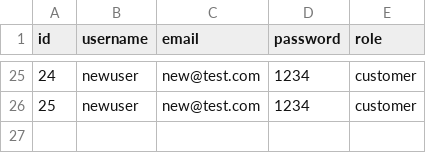
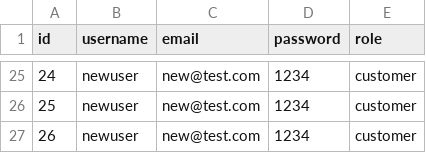
Before and after one commit to Elgazar2005/Storify-, a CSV file: data/users.csv, drawn as a sheet; only a part is shown, gaps mark what is left out.

```diff
--- a/data/users.csv
+++ b/data/users.csv
@@ -26 +26,2 @@ id,username,email,password,role
 25,newuser,new@test.com,1234,customer,
+26,newuser,new@test.com,1234,customer,
```
Also changed, not shown: 1 other file.
